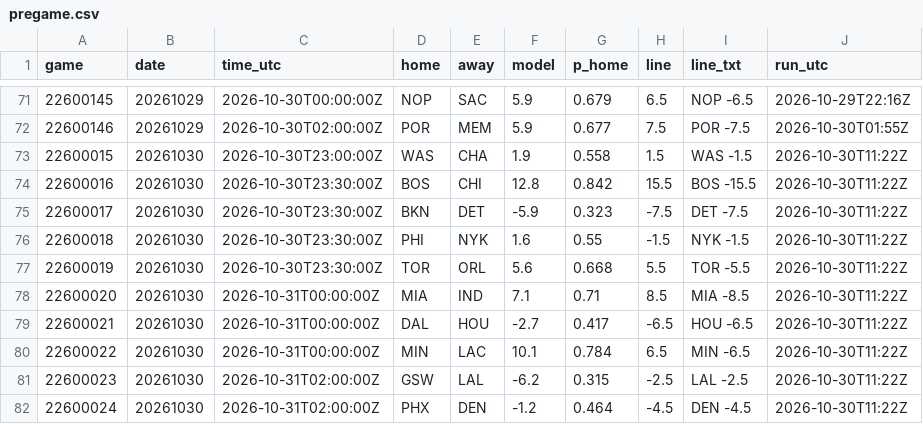
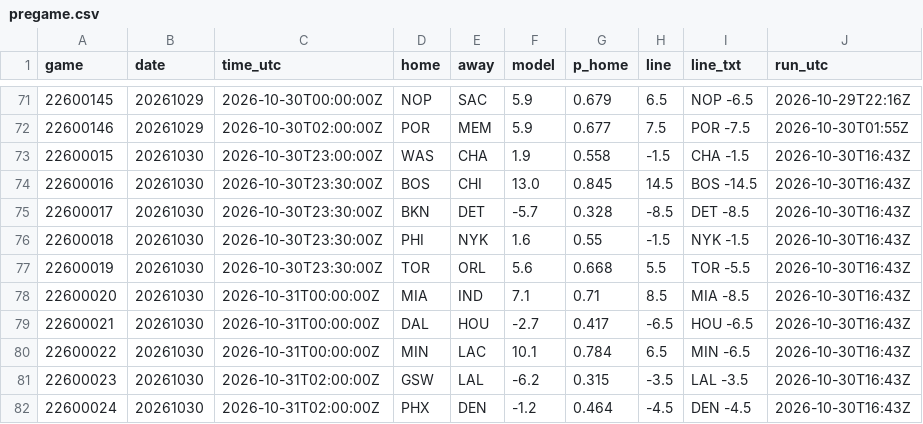
Before and after one commit to jvector26/JIMBO, a CSV file: live/2026/pregame.csv, drawn as a sheet; only a part is shown, gaps mark what is left out.

```diff
--- a/live/2026/pregame.csv
+++ b/live/2026/pregame.csv
@@ -72,11 +72,11 @@ game,date,time_utc,home,away,model,p_home,line,line_txt,run_utc
 22600146,20261029,2026-10-30T02:00:00Z,POR,MEM,5.9,0.677,7.5,POR -7.5,2026-10-30T01:55Z
-22600015,20261030,2026-10-30T23:00:00Z,WAS,CHA,1.9,0.558,1.5,WAS -1.5,2026-10-30T11:22Z
-22600016,20261030,2026-10-30T23:30:00Z,BOS,CHI,12.8,0.842,15.5,BOS -15.5,2026-10-30T11:22Z
-22600017,20261030,2026-10-30T23:30:00Z,BKN,DET,-5.9,0.323,-7.5,DET -7.5,2026-10-30T11:22Z
-22600018,20261030,2026-10-30T23:30:00Z,PHI,NYK,1.6,0.55,-1.5,NYK -1.5,2026-10-30T11:22Z
-22600019,20261030,2026-10-30T23:30:00Z,TOR,ORL,5.6,0.668,5.5,TOR -5.5,2026-10-30T11:22Z
-22600020,20261030,2026-10-31T00:00:00Z,MIA,IND,7.1,0.71,8.5,MIA -8.5,2026-10-30T11:22Z
-22600021,20261030,2026-10-31T00:00:00Z,DAL,HOU,-2.7,0.417,-6.5,HOU -6.5,2026-10-30T11:22Z
-22600022,20261030,2026-10-31T00:00:00Z,MIN,LAC,10.1,0.784,6.5,MIN -6.5,2026-10-30T11:22Z
-22600023,20261030,2026-10-31T02:00:00Z,GSW,LAL,-6.2,0.315,-2.5,LAL -2.5,2026-10-30T11:22Z
-22600024,20261030,2026-10-31T02:00:00Z,PHX,DEN,-1.2,0.464,-4.5,DEN -4.5,2026-10-30T11:22Z
+22600015,20261030,2026-10-30T23:00:00Z,WAS,CHA,1.9,0.558,-1.5,CHA -1.5,2026-10-30T16:43Z
+22600016,20261030,2026-10-30T23:30:00Z,BOS,CHI,13.0,0.845,14.5,BOS -14.5,2026-10-30T16:43Z
+22600017,20261030,2026-10-30T23:30:00Z,BKN,DET,-5.7,0.328,-8.5,DET -8.5,2026-10-30T16:43Z
+22600018,20261030,2026-10-30T23:30:00Z,PHI,NYK,1.6,0.55,-1.5,NYK -1.5,2026-10-30T16:43Z
+22600019,20261030,2026-10-30T23:30:00Z,TOR,ORL,5.6,0.668,5.5,TOR -5.5,2026-10-30T16:43Z
+22600020,20261030,2026-10-31T00:00:00Z,MIA,IND,7.1,0.71,8.5,MIA -8.5,2026-10-30T16:43Z
+22600021,20261030,2026-10-31T00:00:00Z,DAL,HOU,-2.7,0.417,-6.5,HOU -6.5,2026-10-30T16:43Z
+22600022,20261030,2026-10-31T00:00:00Z,MIN,LAC,10.1,0.784,6.5,MIN -6.5,2026-10-30T16:43Z
+22600023,20261030,2026-10-31T02:00:00Z,GSW,LAL,-6.2,0.315,-3.5,LAL -3.5,2026-10-30T16:43Z
+22600024,20261030,2026-10-31T02:00:00Z,PHX,DEN,-1.2,0.464,-4.5,DEN -4.5,2026-10-30T16:43Z
```
Also changed, not shown: live/2026/injuries.csv, live/2026/odds/20261030.csv, 2 other files.
